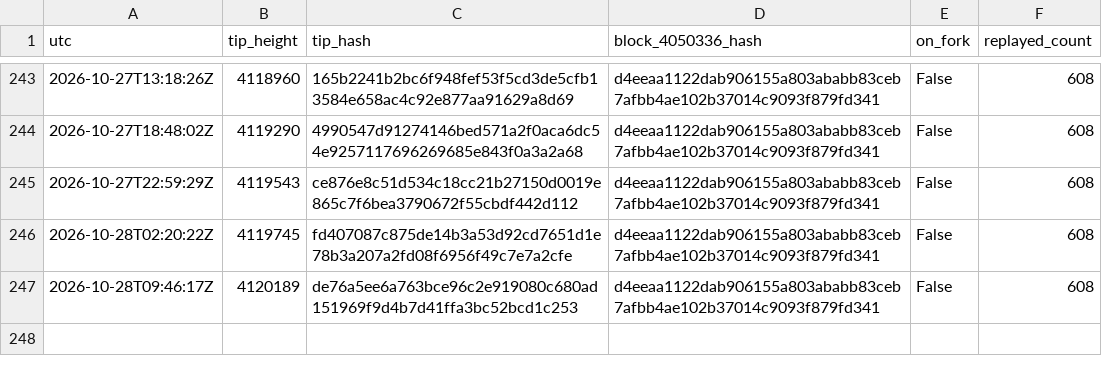
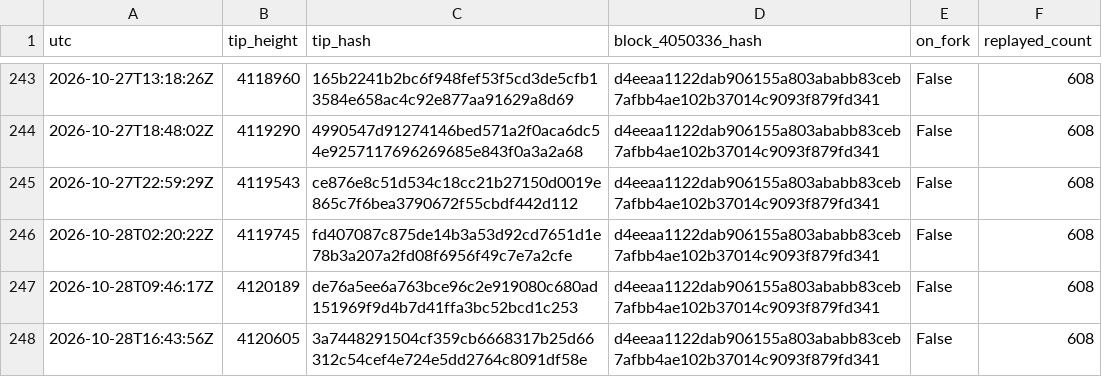
Before and after one commit to orangesurf/liquid-transaction-replay-monitor, a CSV file: monitor/tips-history.csv, drawn as a sheet; only a part is shown, gaps mark what is left out; the diff names each change by its address in the sheet, - before the commit and + after, or states it on an @@ line.

```diff
--- a/monitor/tips-history.csv
+++ b/monitor/tips-history.csv
+row 248: 2026-10-28T16:43:56Z | 4120605 | 3a7448291504cf359cb6668317b25d66312c54cef4e724e5dd2764c8091df58e | d4eeaa1122dab906155a803ababb83ceb7afbb4ae102b37014c9093f879fd341 | False | 608
```
Also changed, not shown: 2 other files.
